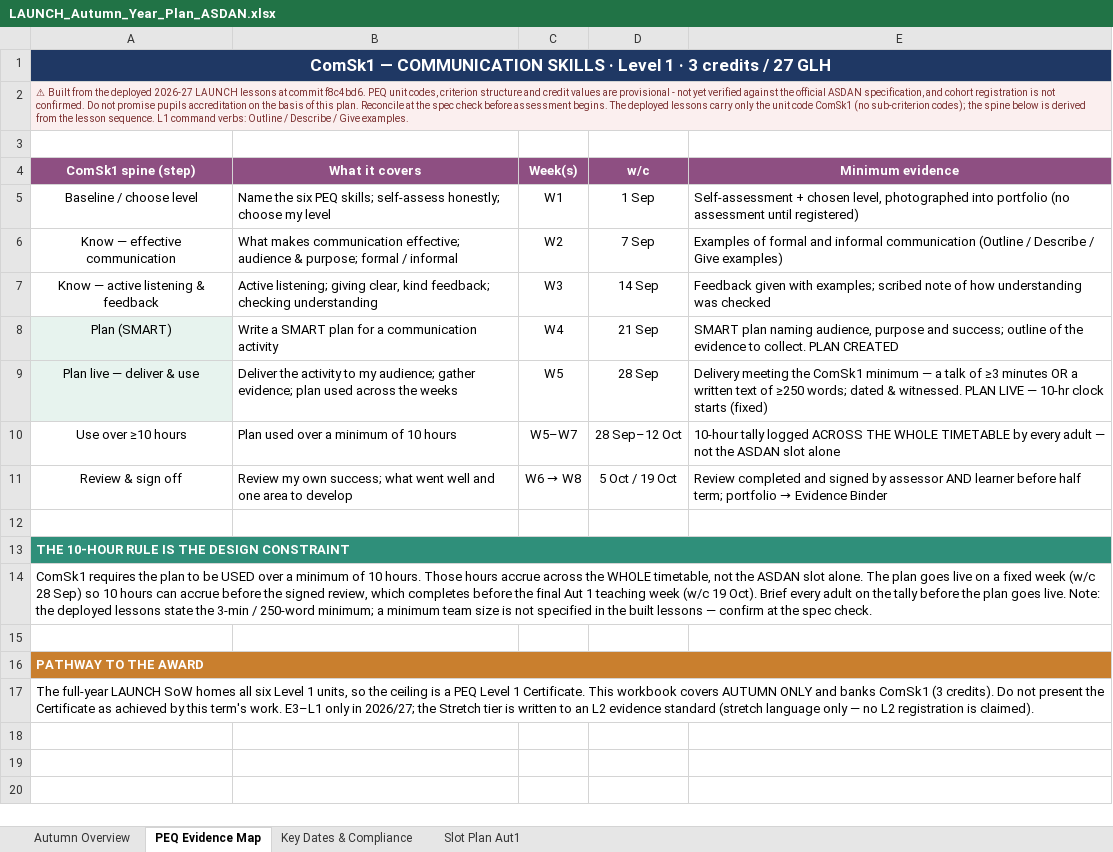
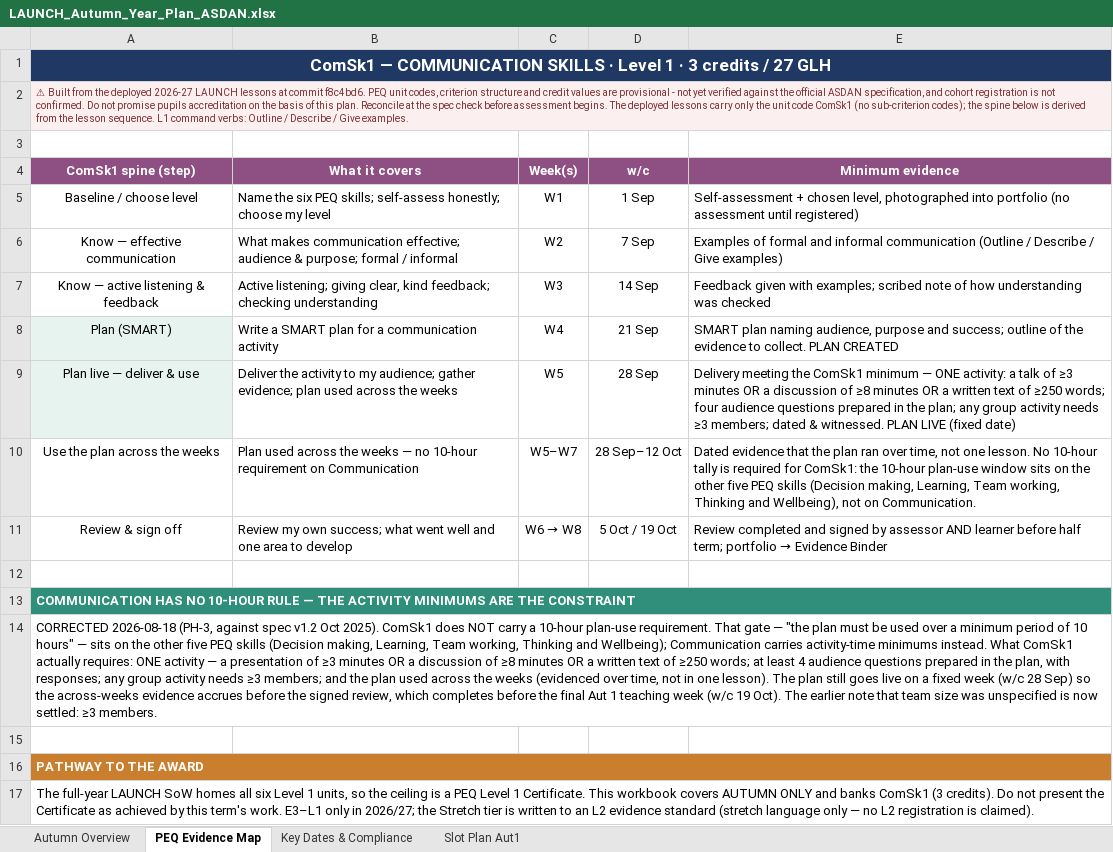
Before and after one commit to MattRoper1977/Lessons, an Excel workbook: Planning/LAUNCH/LAUNCH_Autumn_Year_Plan_ASDAN.xlsx, sheet PEQ Evidence Map, drawn as a sheet; values as stored, in another font and other column widths than the file's, no borders; the diff names each change by its address in the sheet, - before the commit and + after, or states it on an @@ line.

```diff
--- a/Planning/LAUNCH/LAUNCH_Autumn_Year_Plan_ASDAN.xlsx (sheet PEQ Evidence Map)
+++ b/Planning/LAUNCH/LAUNCH_Autumn_Year_Plan_ASDAN.xlsx (sheet PEQ Evidence Map)
-E9 (Minimum evidence): …minimum — a talk of ≥3 minutes OR a written text of ≥250 words; dated & witnessed. PLAN LIVE — 10-hr clock starts (fixed)
+E9 (Minimum evidence): …minimum — ONE activity: a talk of ≥3 minutes OR a discussion of ≥8 minutes OR a written text of ≥250 words; four audience questions prepared in the plan; any group activity needs ≥3 members; dated & witnessed. PLAN LIVE (fixed date)
-A10 (ComSk1 spine (step)): Use over ≥10 hours
+A10 (ComSk1 spine (step)): Use the plan across the weeks
-B10 (What it covers): Plan used over a minimum of 10 hours
+B10 (What it covers): Plan used across the weeks — no 10-hour requirement on Communication
-E10 (Minimum evidence): 10-hour tally logged ACROSS THE WHOLE TIMETABLE by every adult — not the ASDAN slot alone
+E10 (Minimum evidence): Dated evidence that the plan ran over time, not one lesson. No 10-hour tally is required for ComSk1: the 10-hour plan-use window sits on the other five PEQ skills (Decision making, Learning, Team working, Thinking and Wellbeing), not on Communication.
-A13 (ComSk1 spine (step)): THE 10-HOUR RULE IS THE DESIGN CONSTRAINT
+A13 (ComSk1 spine (step)): COMMUNICATION HAS NO 10-HOUR RULE — THE ACTIVITY MINIMUMS ARE THE CONSTRAINT
-A14 (ComSk1 spine (step)): ComSk1 requires the plan to be USED over a minimum of 10 hours. Those hours accrue across the WHOLE timetable, not the ASDAN slot alone. The plan goes live on a fixed week (w/c 28 Sep) so 10 hours can accrue before the signed review, which completes before the final Aut 1 teaching week (w/c 19 Oct). Brief every adult on the tally before the plan goes live. Note: the deployed lessons state the 3-min / 250-word minimum; a minimum team size is not specified in the built lessons — confirm at the spec check.
+A14 (ComSk1 spine (step)): CORRECTED 2026-08-18 (PH-3, against spec v1.2 Oct 2025). ComSk1 does NOT carry a 10-hour plan-use requirement. That gate — "the plan must be used over a minimum period of 10 hours" — sits on the other five PEQ skills (Decision making, Learning, Team working, Thinking and Wellbeing); Communication carries activity-time minimums instead. What ComSk1 actually requires: ONE activity — a presentation of ≥3 minutes OR a discussion of ≥8 minutes OR a written text of ≥250 words; at least 4 audience questions prepared in the plan, with responses; any group activity needs ≥3 members; and the plan used across the weeks (evidenced over time, not in one lesson). The plan still goes live on a fixed week (w/c 28 Sep) so the across-weeks evidence accrues before the signed review, which completes before the final Aut 1 teaching week (w/c 19 Oct). The earlier note that team size was unspecified is now settled: ≥3 members.
```
Also changed, not shown: sheet Key Dates & Compliance, sheet Autumn Overview.
